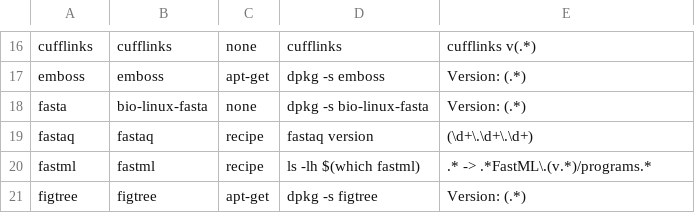
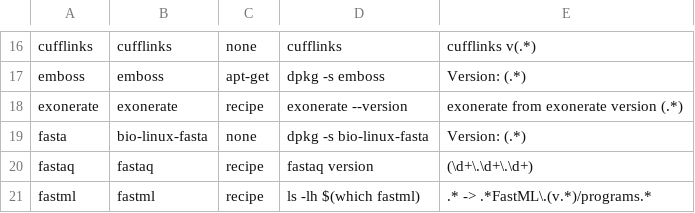
Before and after one commit to wangdi2014/pathogens-vm, a TSV file: all_packages.tsv, drawn as a sheet; only a part is shown, gaps mark what is left out; the shorter side is filled out with more unchanged rows; the diff names each change by its address in the sheet, - before the commit and + after, or states it on an @@ line.

Commit message:
Include recipe for exonerate

```diff
--- a/all_packages.tsv
+++ b/all_packages.tsv
+row 18: exonerate | exonerate | recipe | exonerate --version | exonerate from exonerate version (.*)
```
Also changed, not shown: 2 other files.
